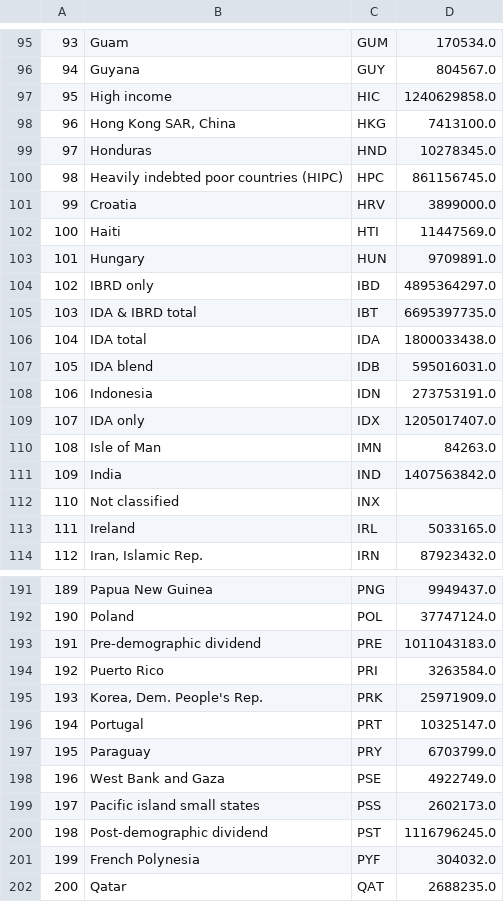
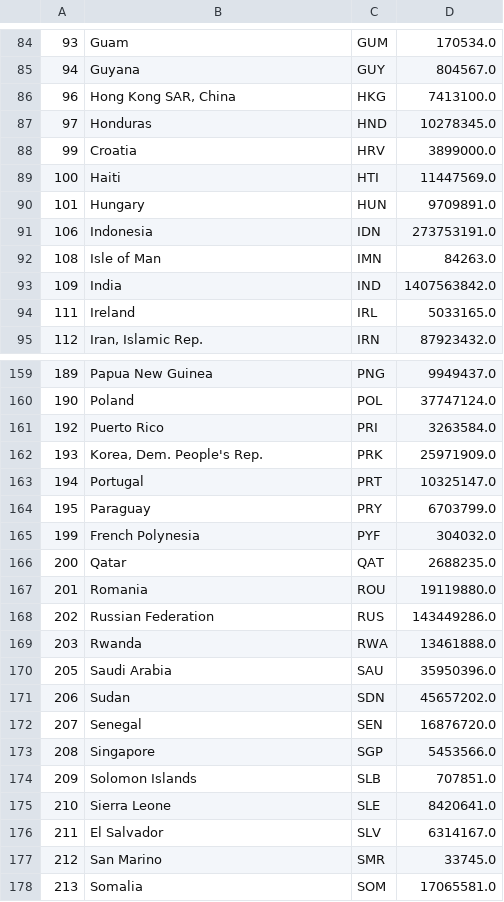
Before and after one commit to Alex-Polishchuk/Stack_overflow-data, a CSV file: Data/Population.csv, drawn as a sheet; only a part is shown, gaps mark what is left out; the shorter side is filled out with more unchanged rows; the diff covers the shown part only.

```diff
--- a/Data/Population.csv
+++ b/Data/Population.csv
@@ -96,6 +85,4 @@
 94,Guyana,GUY,804567.0
-95,High income,HIC,1240629858.0
 96,"Hong Kong SAR, China",HKG,7413100.0
 97,Honduras,HND,10278345.0
-98,Heavily indebted poor countries (HIPC),HPC,861156745.0
 99,Croatia,HRV,3899000.0
@@ -103,11 +90,5 @@
 101,Hungary,HUN,9709891.0
-102,IBRD only,IBD,4895364297.0
-103,IDA & IBRD total,IBT,6695397735.0
-104,IDA total,IDA,1800033438.0
-105,IDA blend,IDB,595016031.0
 106,Indonesia,IDN,273753191.0
-107,IDA only,IDX,1205017407.0
 108,Isle of Man,IMN,84263.0
 109,India,IND,1407563842.0
-110,Not classified,INX,
 111,Ireland,IRL,5033165.0
@@ -192,3 +160,2 @@
 190,Poland,POL,37747124.0
-191,Pre-demographic dividend,PRE,1011043183.0
 192,Puerto Rico,PRI,3263584.0
@@ -197,5 +164,2 @@
 195,Paraguay,PRY,6703799.0
-196,West Bank and Gaza,PSE,4922749.0
-197,Pacific island small states,PSS,2602173.0
-198,Post-demographic dividend,PST,1116796245.0
 199,French Polynesia,PYF,304032.0
```
Also changed, not shown: 36 removed rows elsewhere in this file, 1 other file.
